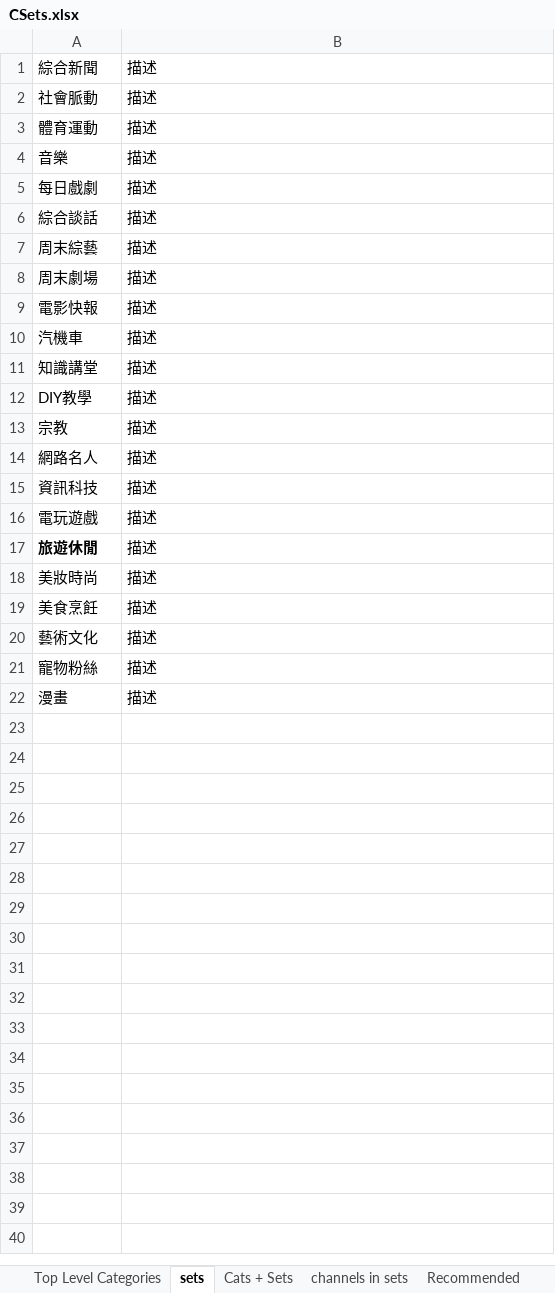
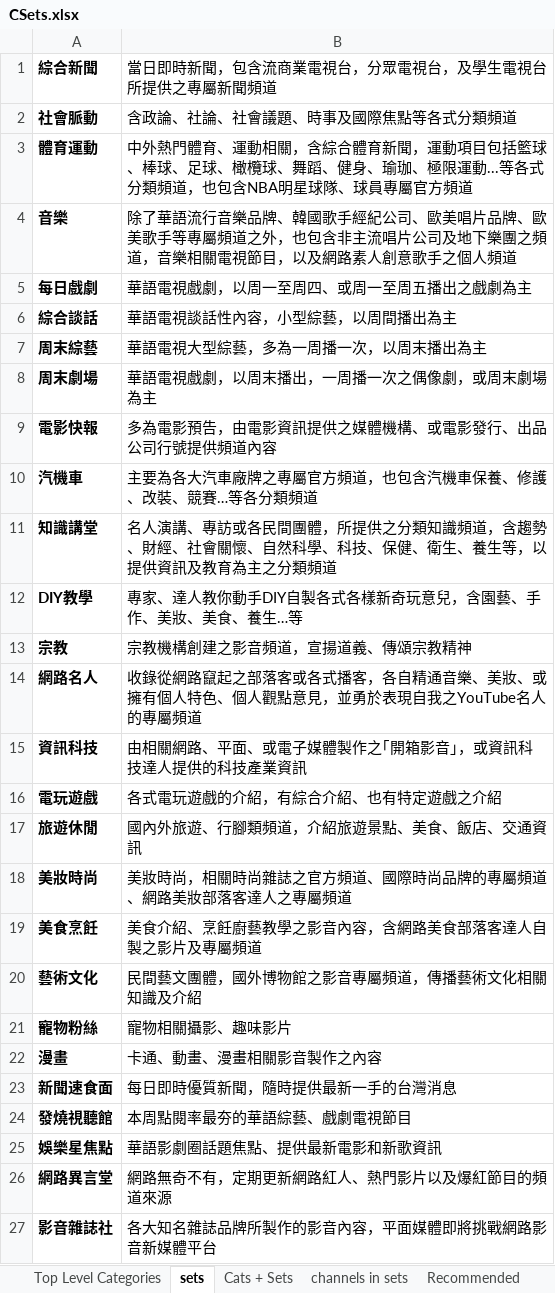
Before and after one commit to 9X9NETWORK/nnvmso, an Excel workbook: war/WEB-INF/views/admin/CSets.xlsx, sheet sets, drawn as a sheet; only a part is shown; values as stored, in another font and other column widths than the file's, no borders; the diff covers the shown part only; the diff names each change by its address in the sheet, - before the commit and + after, or states it on an @@ line.

```diff
--- a/war/WEB-INF/views/admin/CSets.xlsx (sheet sets)
+++ b/war/WEB-INF/views/admin/CSets.xlsx (sheet sets)
-A1:A16 bold: off
+A1:A16 bold: on
-B1: 描述
+B1: 當日即時新聞，包含流商業電視台，分眾電視台，及學生電視台所提供之專屬新聞頻道
-B2: 描述
+B2: 含政論、社論、社會議題、時事及國際焦點等各式分類頻道
-B3: 描述
+B3: 中外熱門體育、運動相關，含綜合體育新聞，運動項目包括籃球、棒球、足球、橄欖球、舞蹈、健身、瑜珈、極限運動...等各式分類頻道，也包含NBA明星球隊、球員專屬官方頻道
-B4: 描述
+B4: 除了華語流行音樂品牌、韓國歌手經紀公司、歐美唱片品牌、歐美歌手等專屬頻道之外，也包含非主流唱片公司及地下樂團之頻道，音樂相關電視節目，以及網路素人創意歌手之個人頻道
-B5: 描述
+B5: 華語電視戲劇，以周一至周四、或周一至周五播出之戲劇為主
-B6: 描述
+B6: 華語電視談話性內容，小型綜藝，以周間播出為主
-B7: 描述
+B7: 華語電視大型綜藝，多為一周播一次，以周末播出為主
-B8: 描述
+B8: 華語電視戲劇，以周末播出，一周播一次之偶像劇，或周末劇場為主
-B9: 描述
+B9: 多為電影預告，由電影資訊提供之媒體機構、或電影發行、出品公司行號提供頻道內容
-B10: 描述
+B10: 主要為各大汽車廠牌之專屬官方頻道，也包含汽機車保養、修護、改裝、競賽…等各分類頻道
-B11: 描述
+B11: 名人演講、專訪或各民間團體，所提供之分類知識頻道，含趨勢、財經、社會關懷、自然科學、科技、保健、衛生、養生等，以提供資訊及教育為主之分類頻道
-B12: 描述
+B12: 專家、達人教你動手DIY自製各式各樣新奇玩意兒，含園藝、手作、美妝、美食、養生…等
-B13: 描述
+B13: 宗教機構創建之影音頻道，宣揚道義、傳頌宗教精神
-B14: 描述
+B14: 收錄從網路竄起之部落客或各式播客，各自精通音樂、美妝、或擁有個人特色、個人觀點意見，並勇於表現自我之YouTube名人的專屬頻道
-B15: 描述
+B15: 由相關網路、平面、或電子媒體製作之｢開箱影音｣，或資訊科技達人提供的科技產業資訊
-B16: 描述
+B16: 各式電玩遊戲的介紹，有綜合介紹、也有特定遊戲之介紹
-B17: 描述
+B17: 國內外旅遊、行腳類頻道，介紹旅遊景點、美食、飯店、交通資訊
-A18:A22 bold: off
+A18:A22 bold: on
-B18: 描述
+B18: 美妝時尚，相關時尚雜誌之官方頻道、國際時尚品牌的專屬頻道、網路美妝部落客達人之專屬頻道
-B19: 描述
+B19: 美食介紹、烹飪廚藝教學之影音內容，含網路美食部落客達人自製之影片及專屬頻道
-B20: 描述
+B20: 民間藝文團體，國外博物館之影音專屬頻道，傳播藝術文化相關知識及介紹
-B21: 描述
+B21: 寵物相關攝影、趣味影片
-B22: 描述
+B22: 卡通、動畫、漫畫相關影音製作之內容
+row 23: 新聞速食面 | 每日即時優質新聞，隨時提供最新一手的台灣消息
+row 24: 發燒視聽館 | 本周點閱率最夯的華語綜藝、戲劇電視節目
+row 25: 娛樂星焦點 | 華語影劇圈話題焦點、提供最新電影和新歌資訊
+row 26: 網路異言堂 | 網路無奇不有，定期更新網路紅人、熱門影片以及爆紅節目的頻道來源
+row 27: 影音雜誌社 | 各大知名雜誌品牌所製作的影音內容，平面媒體即將挑戰網路影音新媒體平台
```
Also changed, not shown: 6 added rows elsewhere in this sheet, sheet channels in sets, sheet Recommended, sheet Cats + Sets, war/WEB-INF/views/admin/ESets.xlsx, 17 other files.
